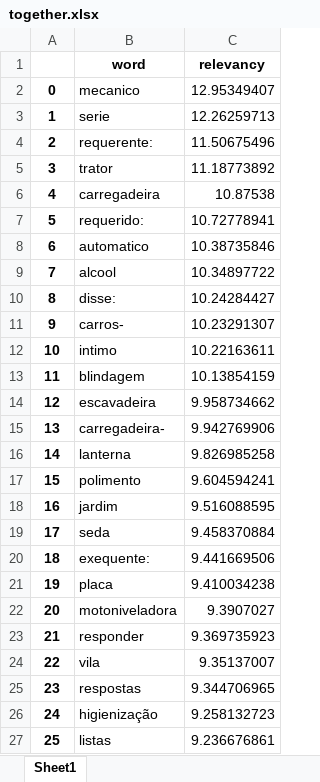
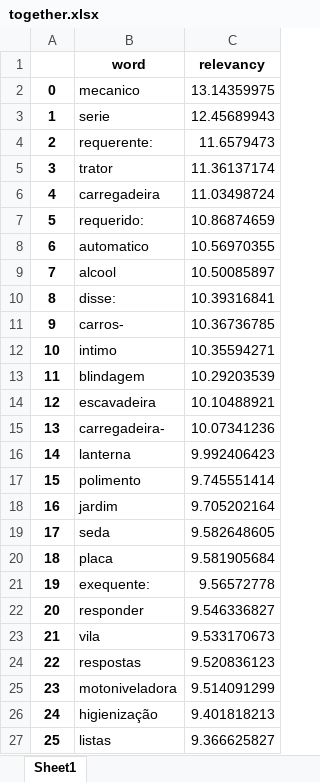
Before and after one commit to CaioFauza/SparkWordsAnalytics, an Excel workbook: tables/together.xlsx, sheet Sheet1, drawn as a sheet; only a part is shown; values as stored, in another font and other column widths than the file's, no borders; the diff covers the shown part only; the diff names each change by its address in the sheet, - before the commit and + after, or states it on an @@ line.

```diff
--- a/tables/together.xlsx (sheet Sheet1)
+++ b/tables/together.xlsx (sheet Sheet1)
-C2 (relevancy): 12.95349407
+C2 (relevancy): 13.14359975
-C3 (relevancy): 12.26259713
+C3 (relevancy): 12.45689943
-C4 (relevancy): 11.50675496
+C4 (relevancy): 11.6579473
-C5 (relevancy): 11.18773892
+C5 (relevancy): 11.36137174
-C6 (relevancy): 10.87538
+C6 (relevancy): 11.03498724
-C7 (relevancy): 10.72778941
+C7 (relevancy): 10.86874659
-C8 (relevancy): 10.38735846
+C8 (relevancy): 10.56970355
-C9 (relevancy): 10.34897722
+C9 (relevancy): 10.50085897
-C10 (relevancy): 10.24284427
+C10 (relevancy): 10.39316841
-C11 (relevancy): 10.23291307
+C11 (relevancy): 10.36736785
-C12 (relevancy): 10.22163611
+C12 (relevancy): 10.35594271
-C13 (relevancy): 10.13854159
+C13 (relevancy): 10.29203539
-C14 (relevancy): 9.958734662
+C14 (relevancy): 10.10488921
-C15 (relevancy): 9.942769906
+C15 (relevancy): 10.07341236
-C16 (relevancy): 9.826985258
+C16 (relevancy): 9.992406423
-C17 (relevancy): 9.604594241
+C17 (relevancy): 9.745551414
-C18 (relevancy): 9.516088595
+C18 (relevancy): 9.705202164
-C19 (relevancy): 9.458370884
+C19 (relevancy): 9.582648605
-B20 (word): exequente:
+B20 (word): placa
-C20 (relevancy): 9.441669506
+C20 (relevancy): 9.581905684
-B21 (word): placa
+B21 (word): exequente:
-C21 (relevancy): 9.410034238
+C21 (relevancy): 9.56572778
-B22 (word): motoniveladora
+B22 (word): responder
-C22 (relevancy): 9.3907027
+C22 (relevancy): 9.546336827
-B23 (word): responder
+B23 (word): vila
-C23 (relevancy): 9.369735923
+C23 (relevancy): 9.533170673
-B24 (word): vila
+B24 (word): respostas
-C24 (relevancy): 9.35137007
+C24 (relevancy): 9.520836123
-B25 (word): respostas
+B25 (word): motoniveladora
-C25 (relevancy): 9.344706965
+C25 (relevancy): 9.514091299
-C26 (relevancy): 9.258132723
+C26 (relevancy): 9.401818213
-C27 (relevancy): 9.236676861
+C27 (relevancy): 9.366625827
```
Also changed, not shown: 128 edited cells elsewhere in this sheet, tables/honda.xlsx, tables/hyundai.xlsx, 4 other files.
